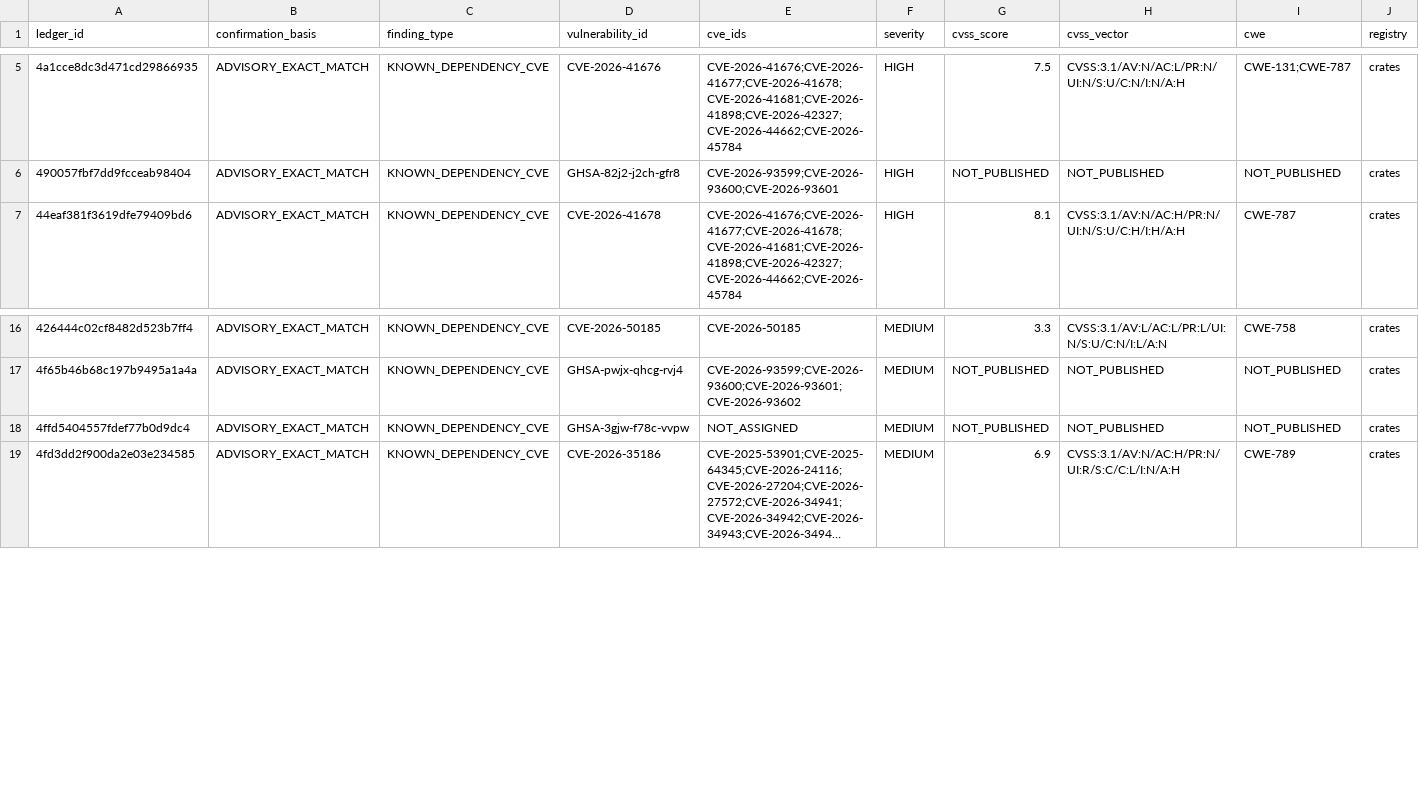
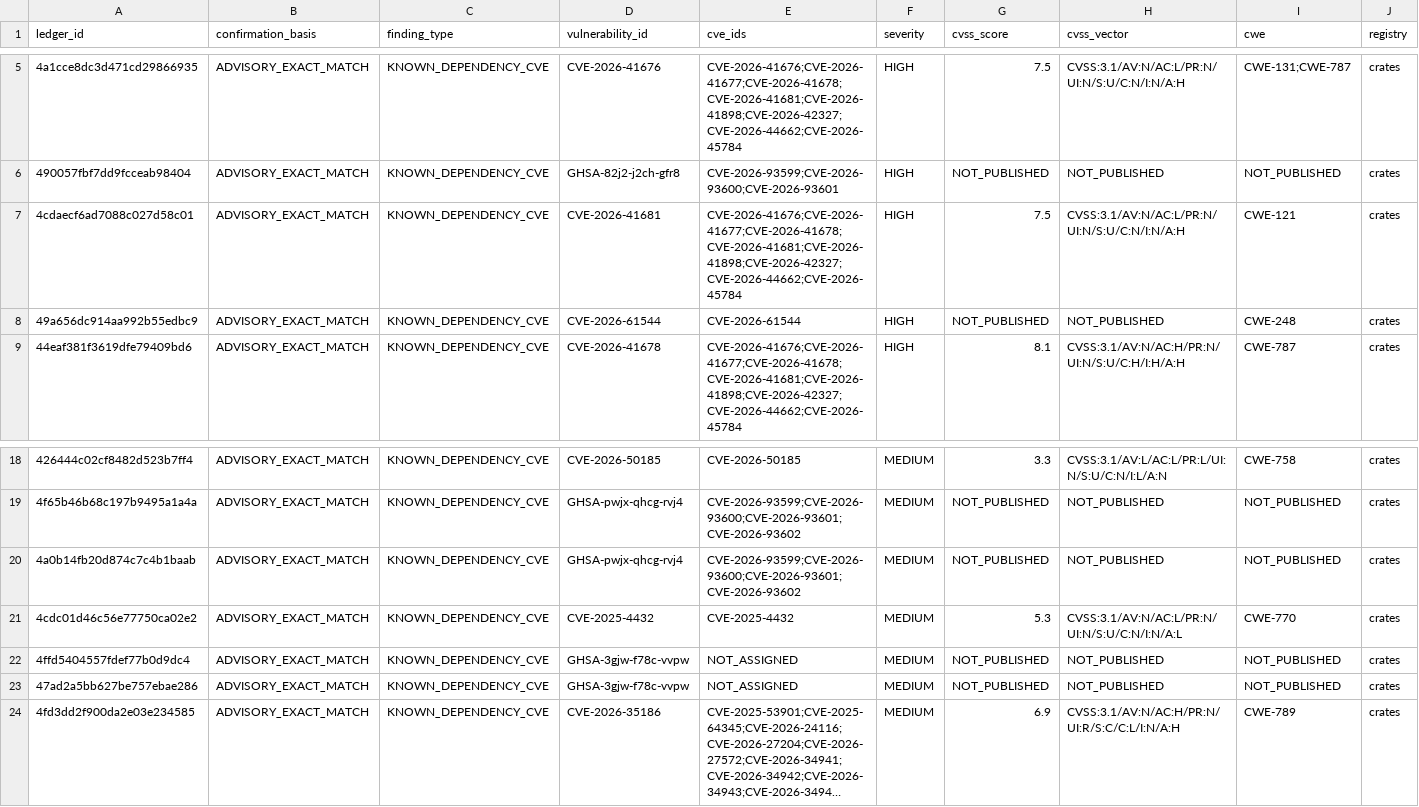
Before and after one commit to OpenSource-For-Freedom/Huginn, a CSV file: ledger/cve_ledger/crates-4.csv, drawn as a sheet; only a part is shown, gaps mark what is left out; long unchanged cells end in …; rows hold the shown columns only; the diff names each change by its address in the sheet, - before the commit and + after, or states it on an @@ line.

```diff
--- a/ledger/cve_ledger/crates-4.csv
+++ b/ledger/cve_ledger/crates-4.csv
+row 7: 4cdaecf6ad7088c027d58c01 | ADVISORY_EXACT_MATCH | KNOWN_DEPENDENCY_CVE | CVE-2026-41681 | CVE-2026-41676;CVE-2026-41677;CVE-2026-41678;CVE-2026-41681;CVE-2026-41898;CVE-2026-42327;CVE-2026-44662;CVE-2026-45784 | HIGH | 7.5 | CVSS:3.1/AV:N/AC:L/PR:N/UI:N/S:U/C:N/I:N/A:H | CWE-121 | crates
+row 8: 49a656dc914aa992b55edbc9 | ADVISORY_EXACT_MATCH | KNOWN_DEPENDENCY_CVE | CVE-2026-61544 | CVE-2026-61544 | HIGH | NOT_PUBLISHED | NOT_PUBLISHED | CWE-248 | crates
+row 20: 4a0b14fb20d874c7c4b1baab | ADVISORY_EXACT_MATCH | KNOWN_DEPENDENCY_CVE | GHSA-pwjx-qhcg-rvj4 | CVE-2026-93599;CVE-2026-93600;CVE-2026-93601;CVE-2026-93602 | MEDIUM | NOT_PUBLISHED | NOT_PUBLISHED | NOT_PUBLISHED | crates
+row 21: 4cdc01d46c56e77750ca02e2 | ADVISORY_EXACT_MATCH | KNOWN_DEPENDENCY_CVE | CVE-2025-4432 | CVE-2025-4432 | MEDIUM | 5.3 | CVSS:3.1/AV:N/AC:L/PR:N/UI:N/S:U/C:N/I:N/A:L | CWE-770 | crates
+row 23: 47ad2a5bb627be757ebae286 | ADVISORY_EXACT_MATCH | KNOWN_DEPENDENCY_CVE | GHSA-3gjw-f78c-vvpw | NOT_ASSIGNED | MEDIUM | NOT_PUBLISHED | NOT_PUBLISHED | NOT_PUBLISHED | crates
```
Also changed, not shown: ledger/cve_ledger/crates-0.csv, ledger/cve_ledger/crates-1.csv, 23 other files.
